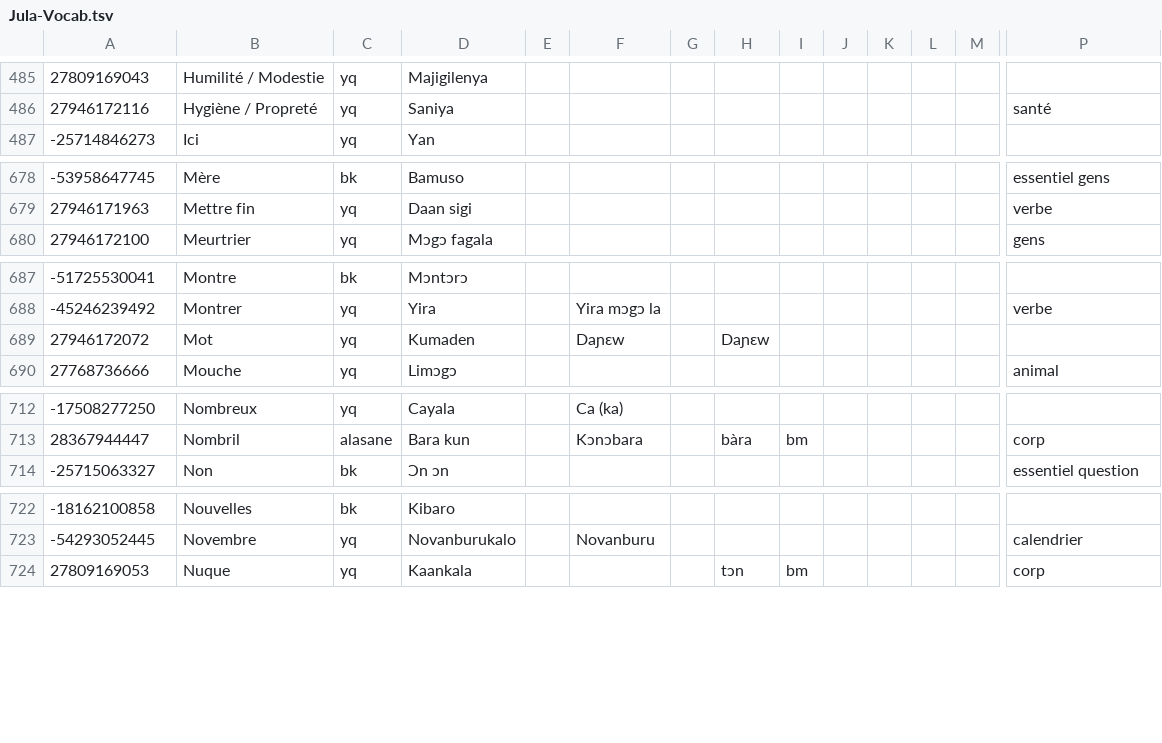
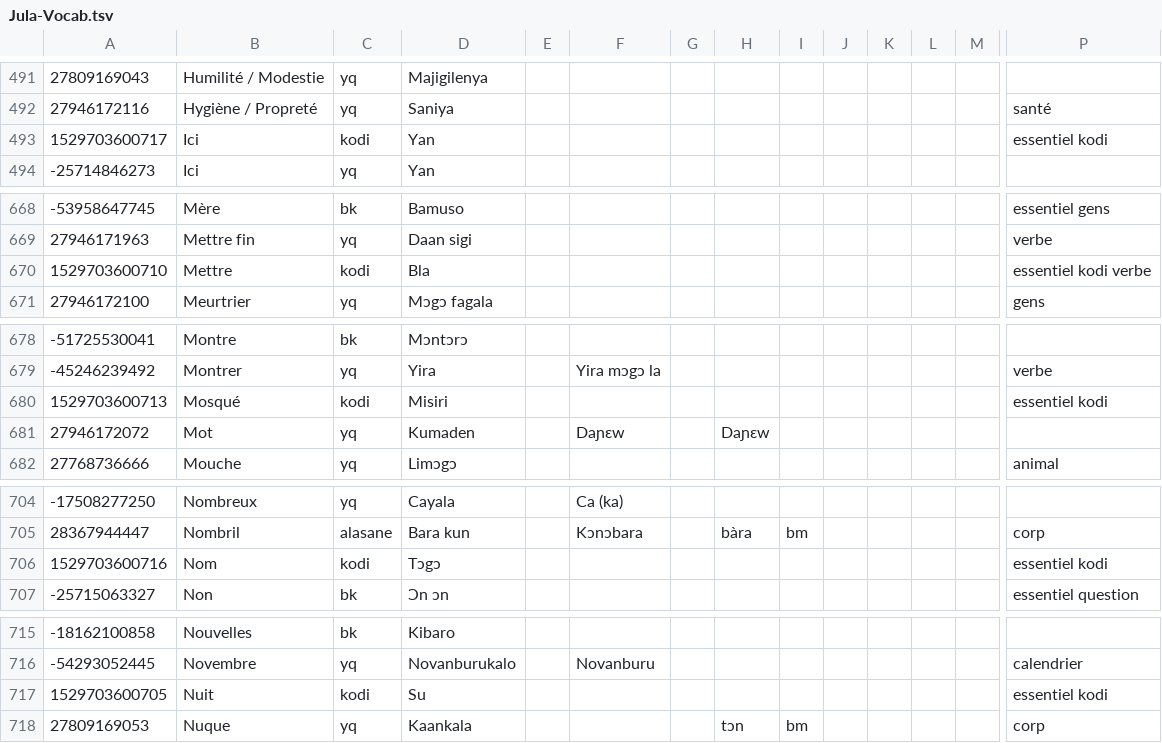
Before and after one commit to boydkelly/stage, a TSV file: static/download/Jula-Vocab.tsv, drawn as a sheet; only a part is shown, gaps mark what is left out; rows hold the shown columns only; the diff covers the shown part only; the diff names each change by its address in the sheet, - before the commit and + after, or states it on an @@ line.

```diff
--- a/static/download/Jula-Vocab.tsv
+++ b/static/download/Jula-Vocab.tsv
+row 493: 1529703600717 | Ici | kodi | Yan |  |  |  |  |  |  |  |  |  | essentiel kodi
+row 670: 1529703600710 | Mettre | kodi | Bla |  |  |  |  |  |  |  |  |  | essentiel kodi verbe
+row 680: 1529703600713 | Mosqué | kodi | Misiri |  |  |  |  |  |  |  |  |  | essentiel kodi
+row 706: 1529703600716 | Nom | kodi | Tɔgɔ |  |  |  |  |  |  |  |  |  | essentiel kodi
+row 717: 1529703600705 | Nuit | kodi | Su |  |  |  |  |  |  |  |  |  | essentiel kodi
```
Also changed, not shown: 13 added rows, 18 removed rows and 4 edited cells elsewhere in this file.
